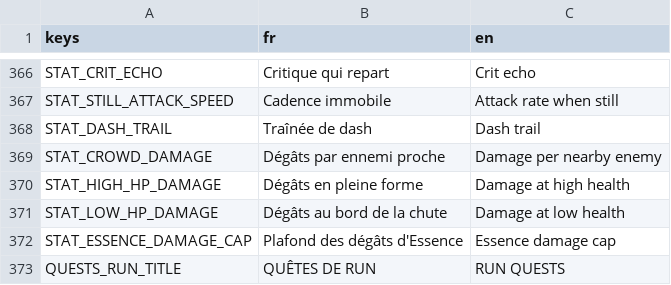
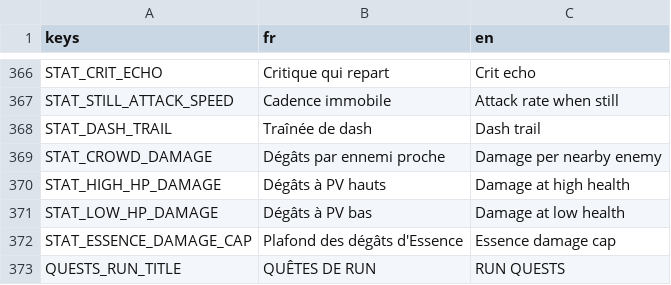
Before and after one commit to raphplt/vestiges, a CSV file: assets/translations/translations.csv, drawn as a sheet; only a part is shown, gaps mark what is left out.

```diff
--- a/assets/translations/translations.csv
+++ b/assets/translations/translations.csv
@@ -369,4 +369,4 @@ STAT_DASH_TRAIL,Traînée de dash,Dash trail
 STAT_CROWD_DAMAGE,Dégâts par ennemi proche,Damage per nearby enemy
-STAT_HIGH_HP_DAMAGE,Dégâts en pleine forme,Damage at high health
-STAT_LOW_HP_DAMAGE,Dégâts au bord de la chute,Damage at low health
+STAT_HIGH_HP_DAMAGE,Dégâts à PV hauts,Damage at high health
+STAT_LOW_HP_DAMAGE,Dégâts à PV bas,Damage at low health
 STAT_ESSENCE_DAMAGE_CAP,Plafond des dégâts d'Essence,Essence damage cap
```
Also changed, not shown: 8 other files.
